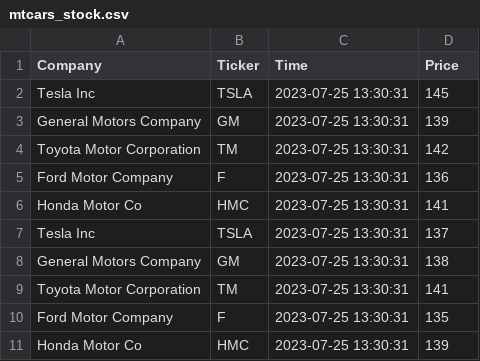
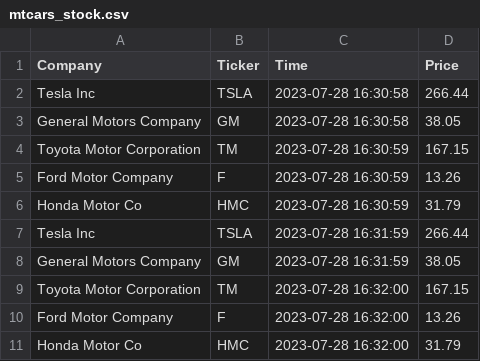
Before and after one commit to bethharvey/cintel-05-live-updates, a CSV file: data/mtcars_stock.csv, drawn as a sheet.

```diff
--- a/data/mtcars_stock.csv
+++ b/data/mtcars_stock.csv
@@ -1,11 +1,11 @@
 Company,Ticker,Time,Price
-Tesla Inc,TSLA,2023-07-25 13:30:31,145
-General Motors Company,GM,2023-07-25 13:30:31,139
-Toyota Motor Corporation,TM,2023-07-25 13:30:31,142
-Ford Motor Company,F,2023-07-25 13:30:31,136
-Honda Motor Co,HMC,2023-07-25 13:30:31,141
-Tesla Inc,TSLA,2023-07-25 13:30:31,137
-General Motors Company,GM,2023-07-25 13:30:31,138
-Toyota Motor Corporation,TM,2023-07-25 13:30:31,141
-Ford Motor Company,F,2023-07-25 13:30:31,135
-Honda Motor Co,HMC,2023-07-25 13:30:31,139
+Tesla Inc,TSLA,2023-07-28 16:30:58,266.44
+General Motors Company,GM,2023-07-28 16:30:58,38.05
+Toyota Motor Corporation,TM,2023-07-28 16:30:59,167.15
+Ford Motor Company,F,2023-07-28 16:30:59,13.26
+Honda Motor Co,HMC,2023-07-28 16:30:59,31.79
+Tesla Inc,TSLA,2023-07-28 16:31:59,266.44
+General Motors Company,GM,2023-07-28 16:31:59,38.05
+Toyota Motor Corporation,TM,2023-07-28 16:32:00,167.15
+Ford Motor Company,F,2023-07-28 16:32:00,13.26
+Honda Motor Co,HMC,2023-07-28 16:32:00,31.79
```
Also changed, not shown: data/mtcars_location.csv, 7 other files.
